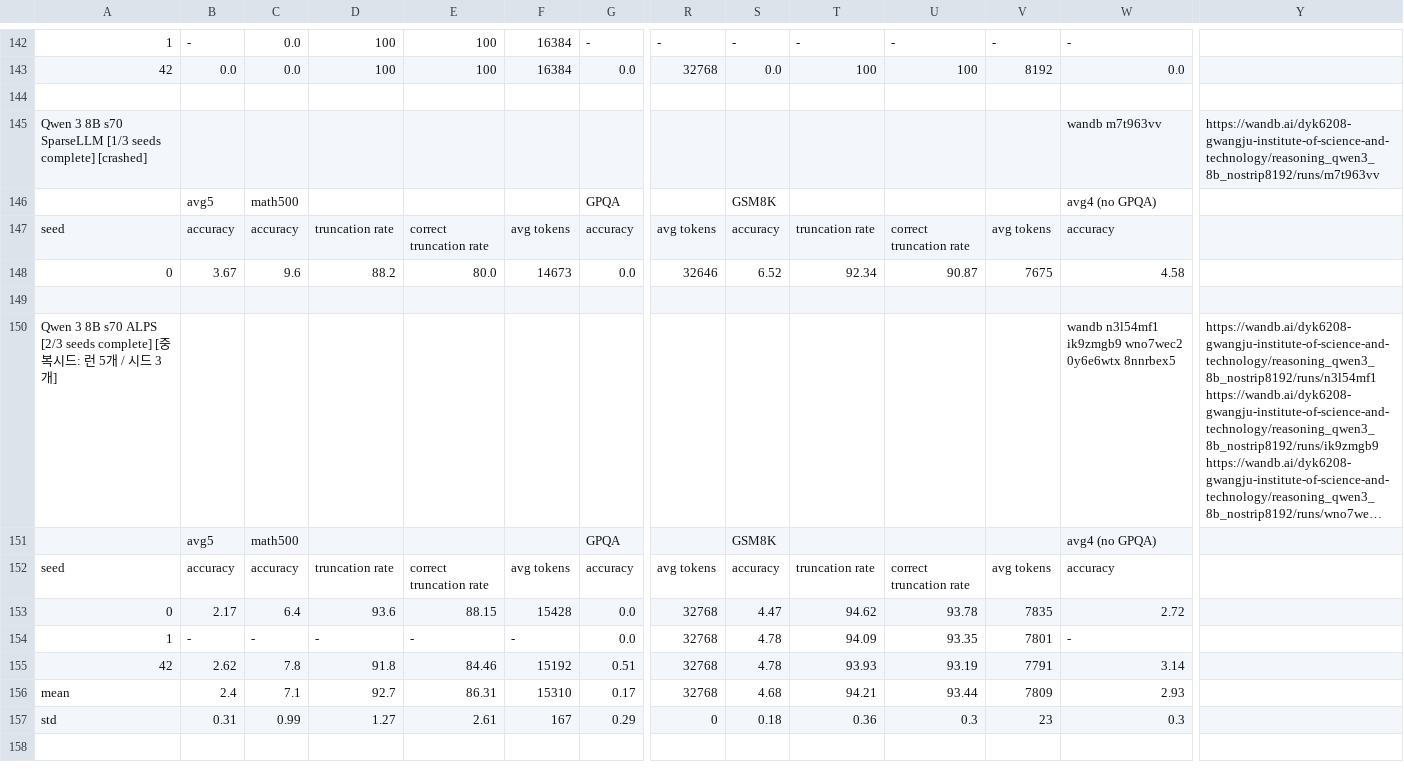
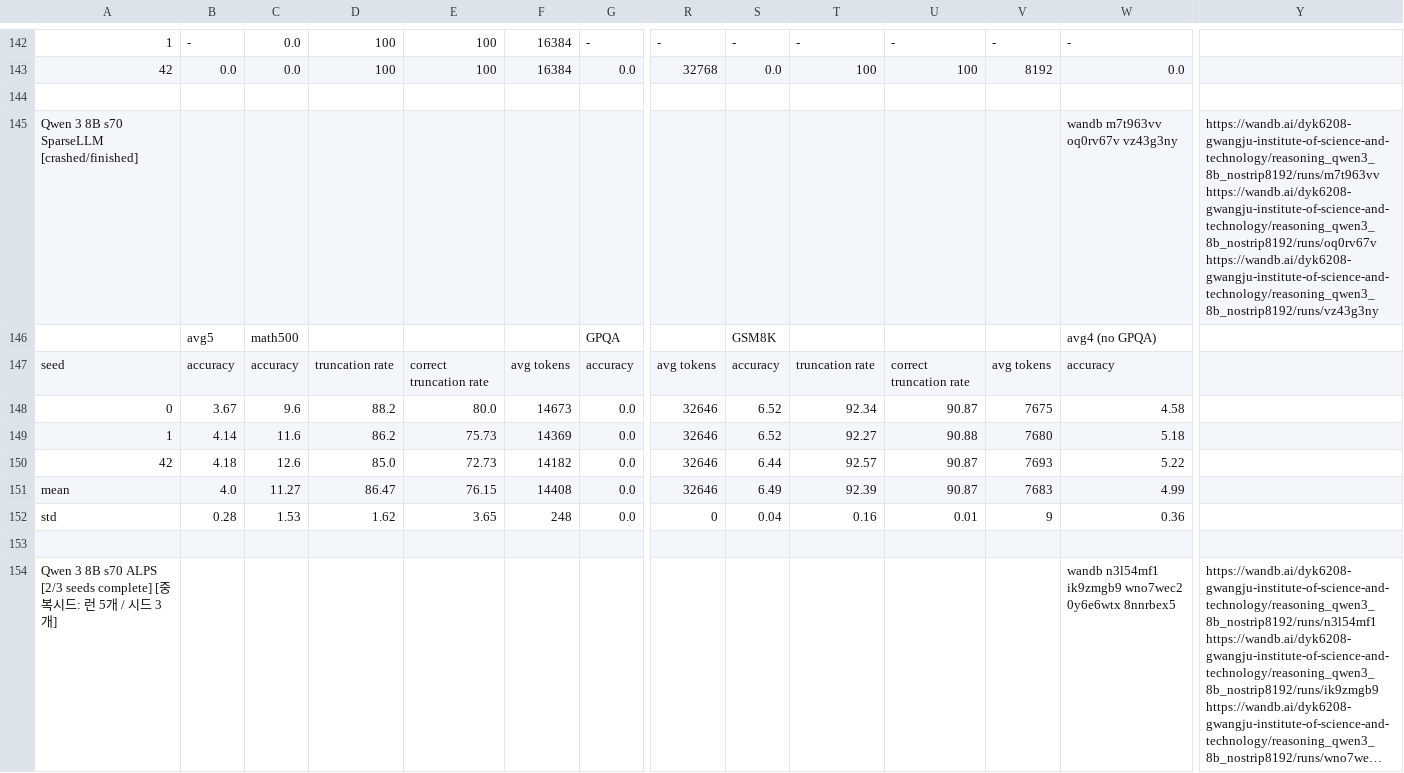
Before and after one commit to cosmos1030/onpolicyelsa_code, a TSV file: long_tsv_results/strict/8b/strict_results_8b.tsv, drawn as a sheet; only a part is shown, gaps mark what is left out; the shorter side is filled out with more unchanged rows; long unchanged cells end in …; rows hold the shown columns only; the diff names each change by its address in the sheet, - before the commit and + after, or states it on an @@ line.

Commit message:
harvest: refreshed long/strict TSVs (2026-09-24 22:11:14)

```diff
--- a/long_tsv_results/strict/8b/strict_results_8b.tsv
+++ b/long_tsv_results/strict/8b/strict_results_8b.tsv
-A145: …s70 SparseLLM [1/3 seeds complete] [crashed]
+A145: …s70 SparseLLM [crashed/finished]
-W145: wandb m7t963vv
+W145: wandb m7t963vv oq0rv67v vz43g3ny
-Y145: https://wandb.ai/dyk6208-gwangju-institute-of-science-and-technology/reasoning_qwen3_8b_nostrip8192/runs/m7t963vv
+Y145: https://wandb.ai/dyk6208-gwangju-institute-of-science-and-technology/reasoning_qwen3_8b_nostrip8192/runs/m7t963vv https://wandb.ai/dyk6208-gwangju-institute-of-science-and-technology/reasoning_qwen3_8b_nostrip8192/runs/oq0rv67v https://wandb.ai/dyk6208-gwangju-institute-of-science-and-technology/reasoning_qwen3_8b_nostrip8192/runs/vz43g3ny
+row 149: 1 | 4.14 | 11.6 | 86.2 | 75.73 | 14369 | 0.0 | 32646 | 6.52 | 92.27 | 90.88 | 7680 | 5.18
+row 150: 42 | 4.18 | 12.6 | 85.0 | 72.73 | 14182 | 0.0 | 32646 | 6.44 | 92.57 | 90.87 | 7693 | 5.22
+row 151: mean | 4.0 | 11.27 | 86.47 | 76.15 | 14408 | 0.0 | 32646 | 6.49 | 92.39 | 90.87 | 7683 | 4.99
+row 152: std | 0.28 | 1.53 | 1.62 | 3.65 | 248 | 0.0 | 0 | 0.04 | 0.16 | 0.01 | 9 | 0.36
```
Also changed, not shown: long_tsv_results/1.7b/long_results_1.7b.tsv, long_tsv_results/4b/long_results_4b.tsv, 6 other files.
